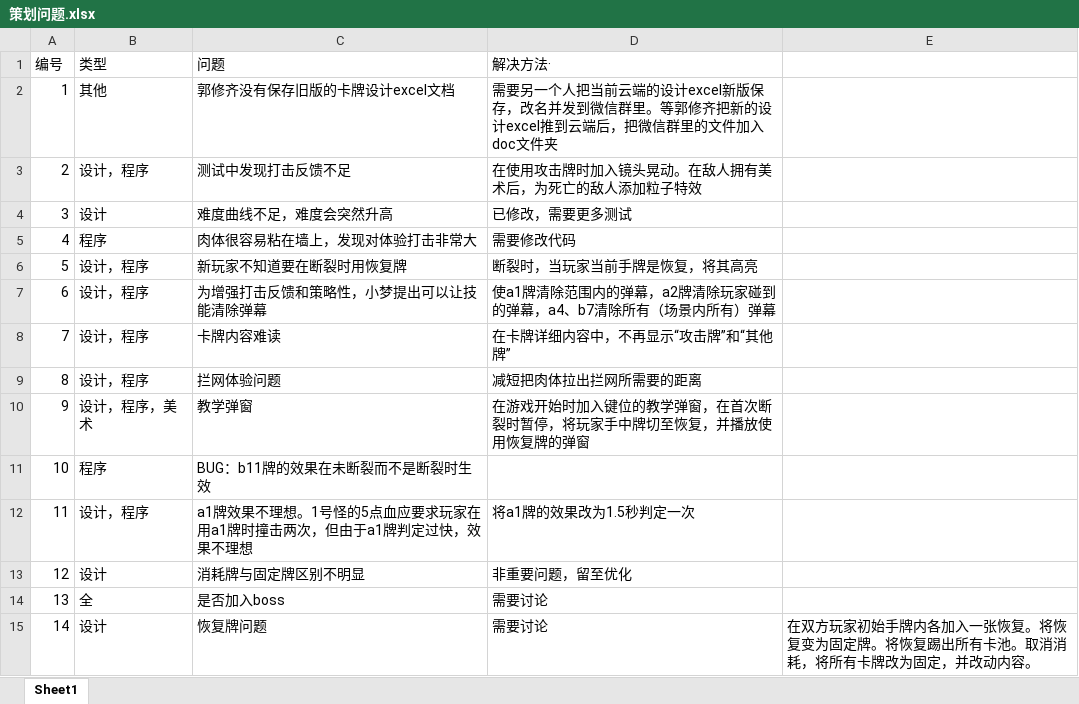
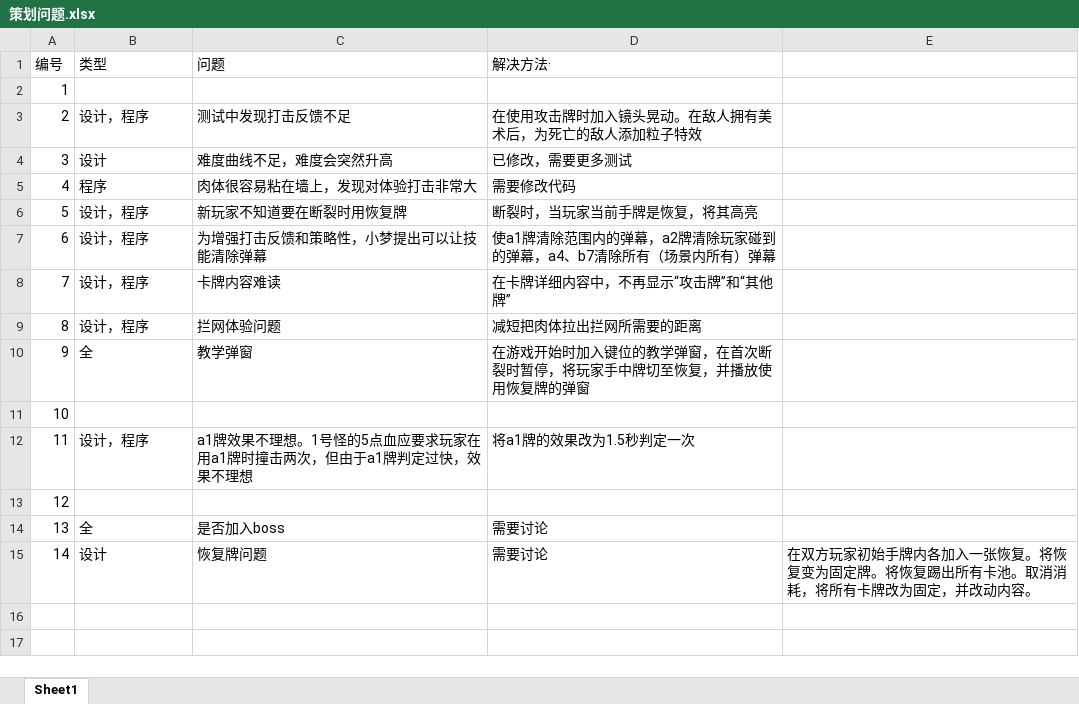
Before and after one commit to Jiufoduck/2026CGJ, an Excel workbook: doc/策划问题.xlsx, sheet Sheet1, drawn as a sheet; values as stored, in another font and other column widths than the file's, no borders; the diff names each change by its address in the sheet, - before the commit and + after, or states it on an @@ line.

```diff
--- a/doc/策划问题.xlsx (sheet Sheet1)
+++ b/doc/策划问题.xlsx (sheet Sheet1)
-B2 (类型): 其他
+B2 (类型): (empty)
-C2 (问题): 郭修齐没有保存旧版的卡牌设计excel文档
+C2 (问题): (empty)
-D2 (解决方法·): 需要另一个人把当前云端的设计excel新版保存，改名并发到微信群里。等郭修齐把新的设计excel推到云端后，把微信群里的文件加入doc文件夹
+D2 (解决方法·): (empty)
-B10 (类型): 设计，程序，美术
+B10 (类型): 全
-B11 (类型): 程序
+B11 (类型): (empty)
-C11 (问题): BUG：b11牌的效果在未断裂而不是断裂时生效
+C11 (问题): (empty)
-B13 (类型): 设计
+B13 (类型): (empty)
-C13 (问题): 消耗牌与固定牌区别不明显
+C13 (问题): (empty)
-D13 (解决方法·): 非重要问题，留至优化
+D13 (解决方法·): (empty)
```
Also changed, not shown: 1 other file.
